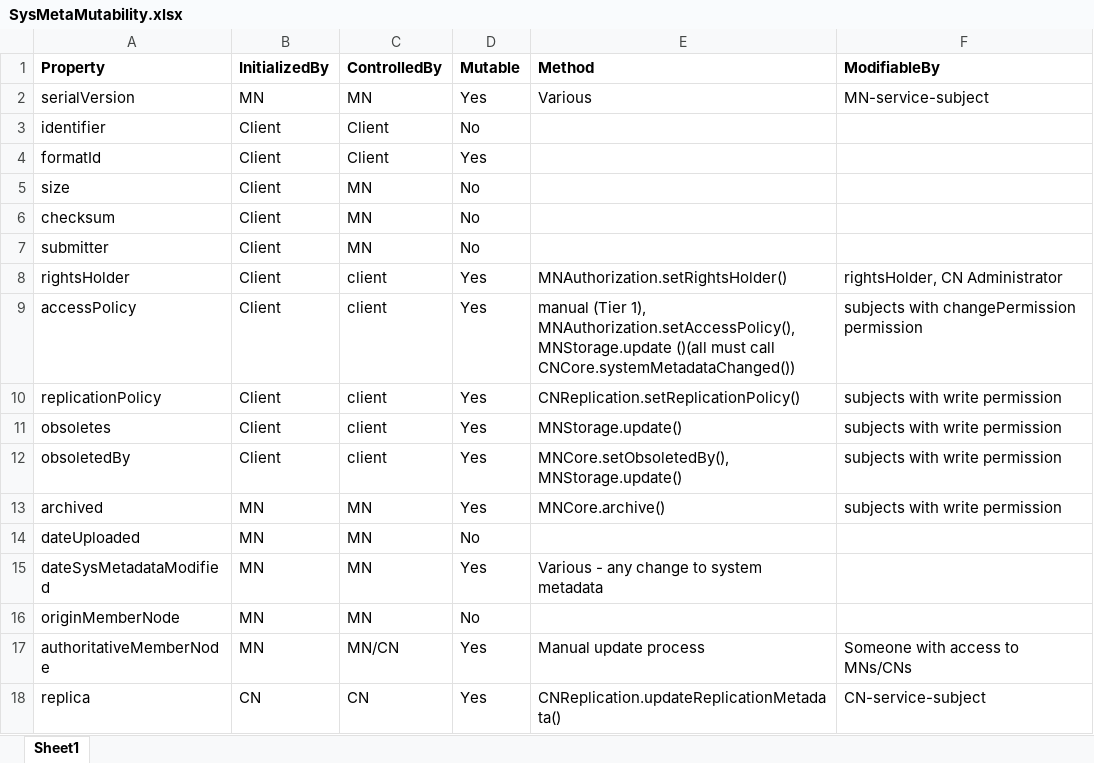
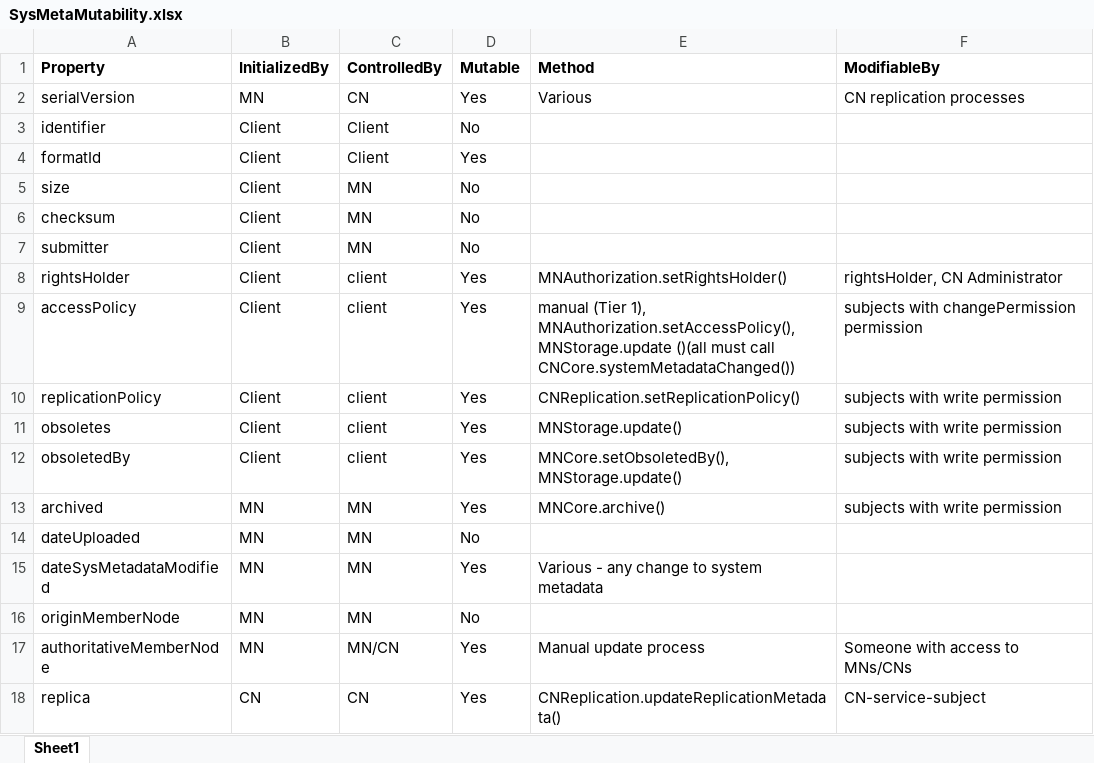
Before and after one commit to DataONEorg/api-documentation, an Excel workbook: source/design/data/SysMetaMutability.xlsx, sheet Sheet1, drawn as a sheet; values as stored, in another font and other column widths than the file's, no borders; the diff names each change by its address in the sheet, - before the commit and + after, or states it on an @@ line.

Commit message:
change serialVersion to be managed by the CN replication processes. https://redmine.dataone.org/issues/3729

```diff
--- a/source/design/data/SysMetaMutability.xlsx (sheet Sheet1)
+++ b/source/design/data/SysMetaMutability.xlsx (sheet Sheet1)
-C2 (ControlledBy): MN
+C2 (ControlledBy): CN
-F2 (ModifiableBy): MN-service-subject
+F2 (ModifiableBy): CN replication processes
```
